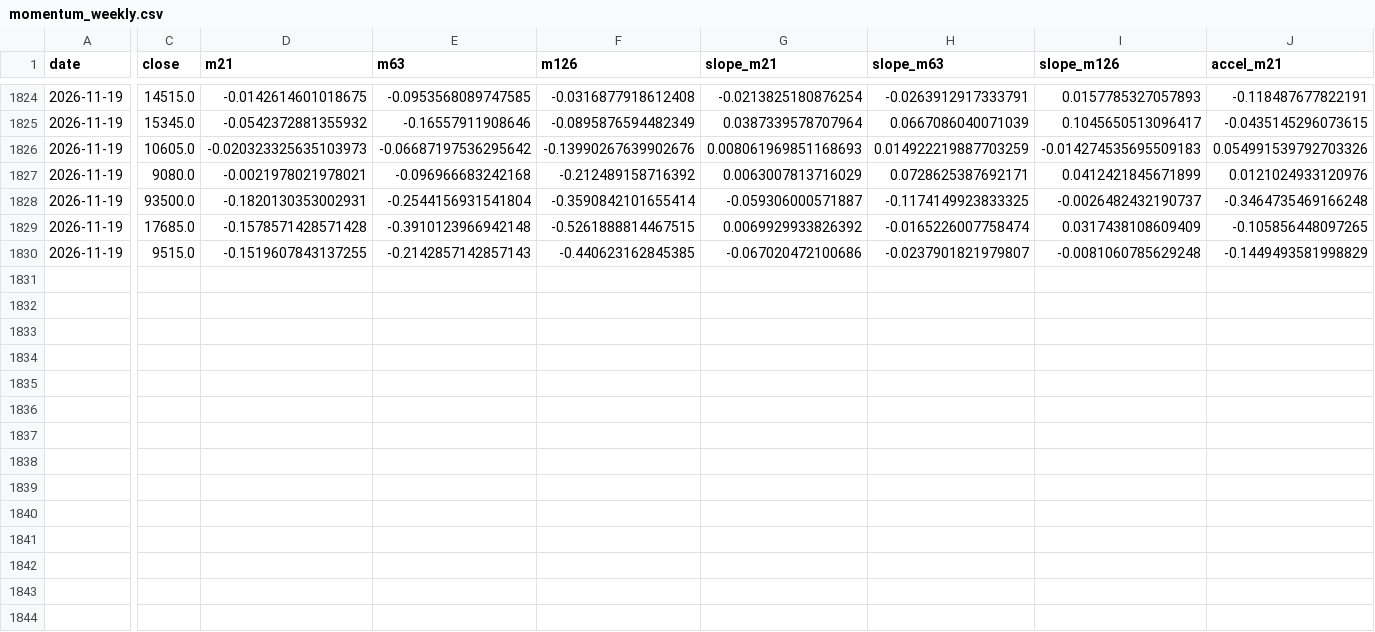
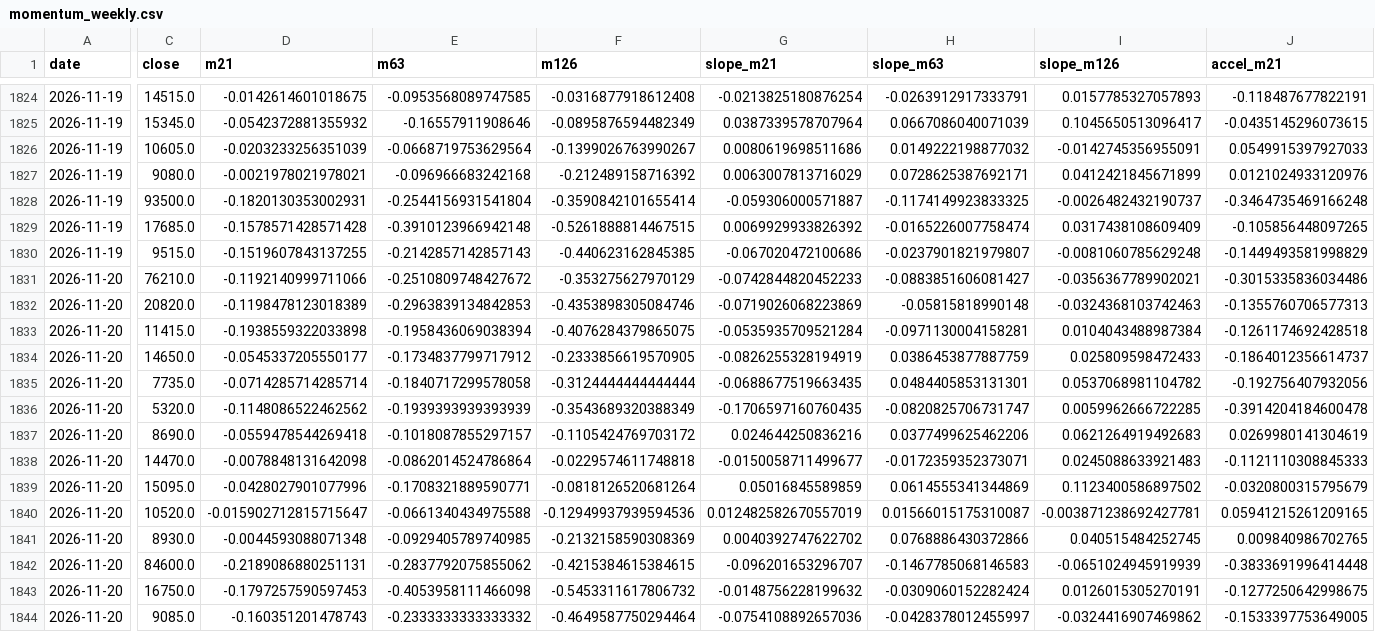
Before and after one commit to hyunsungkim73/HAA_Leader_Sector_System, a CSV file: data/derived/momentum_weekly.csv, drawn as a sheet; only a part is shown, gaps mark what is left out; rows hold the shown columns only; the diff covers the shown part only; the diff names each change by its address in the sheet, - before the commit and + after, or states it on an @@ line.

```diff
--- a/data/derived/momentum_weekly.csv
+++ b/data/derived/momentum_weekly.csv
-D1826 (m21): -0.020323325635103973
+D1826 (m21): -0.0203233256351039
-E1826 (m63): -0.06687197536295642
+E1826 (m63): -0.0668719753629564
-F1826 (m126): -0.13990267639902676
+F1826 (m126): -0.1399026763990267
-G1826 (slope_m21): 0.008061969851168693
+G1826 (slope_m21): 0.0080619698511686
-H1826 (slope_m63): 0.014922219887703259
+H1826 (slope_m63): 0.0149222198877032
-I1826 (slope_m126): -0.014274535695509183
+I1826 (slope_m126): -0.0142745356955091
-J1826 (accel_m21): 0.054991539792703326
+J1826 (accel_m21): 0.0549915397927033
+row 1831: 2026-11-20 | 76210.0 | -0.1192140999711066 | -0.2510809748427672 | -0.353275627970129 | -0.0742844820452233 | -0.0883851606081427 | -0.0356367789902021 | -0.3015335836034486
+row 1832: 2026-11-20 | 20820.0 | -0.1198478123018389 | -0.2963839134842853 | -0.4353898305084746 | -0.0719026068223869 | -0.05815818990148 | -0.0324368103742463 | -0.1355760706577313
+row 1833: 2026-11-20 | 11415.0 | -0.1938559322033898 | -0.1958436069038394 | -0.4076284379865075 | -0.0535935709521284 | -0.0971130004158281 | 0.0104043488987384 | -0.1261174692428518
+row 1834: 2026-11-20 | 14650.0 | -0.0545337205550177 | -0.1734837799717912 | -0.2333856619570905 | -0.0826255328194919 | 0.0386453877887759 | 0.025809598472433 | -0.1864012356614737
+row 1835: 2026-11-20 | 7735.0 | -0.0714285714285714 | -0.1840717299578058 | -0.3124444444444444 | -0.0688677519663435 | 0.0484405853131301 | 0.0537068981104782 | -0.192756407932056
+row 1836: 2026-11-20 | 5320.0 | -0.1148086522462562 | -0.1939393939393939 | -0.3543689320388349 | -0.1706597160760435 | -0.0820825706731747 | 0.0059962666722285 | -0.3914204184600478
+row 1837: 2026-11-20 | 8690.0 | -0.0559478544269418 | -0.1018087855297157 | -0.1105424769703172 | 0.024644250836216 | 0.0377499625462206 | 0.0621264919492683 | 0.0269980141304619
+row 1838: 2026-11-20 | 14470.0 | -0.0078848131642098 | -0.0862014524786864 | -0.0229574611748818 | -0.0150058711499677 | -0.0172359352373071 | 0.0245088633921483 | -0.1121110308845333
+row 1839: 2026-11-20 | 15095.0 | -0.0428027901077996 | -0.1708321889590771 | -0.0818126520681264 | 0.05016845589859 | 0.0614555341344869 | 0.1123400586897502 | -0.0320800315795679
+row 1840: 2026-11-20 | 10520.0 | -0.015902712815715647 | -0.0661340434975588 | -0.12949937939594536 | 0.012482582670557019 | 0.01566015175310087 | -0.003871238692427781 | 0.05941215261209165
+row 1841: 2026-11-20 | 8930.0 | -0.0044593088071348 | -0.0929405789740985 | -0.2132158590308369 | 0.0040392747622702 | 0.0768886430372866 | 0.040515484252745 | 0.009840986702765
+row 1842: 2026-11-20 | 84600.0 | -0.2189086880251131 | -0.2837792075855062 | -0.4215384615384615 | -0.096201653296707 | -0.1467785068146583 | -0.0651024945919939 | -0.3833691996414448
+row 1843: 2026-11-20 | 16750.0 | -0.1797257590597453 | -0.4053958111466098 | -0.5453311617806732 | -0.0148756228199632 | -0.0309060152282424 | 0.0126015305270191 | -0.1277250642998675
+row 1844: 2026-11-20 | 9085.0 | -0.160351201478743 | -0.2333333333333332 | -0.4649587750294464 | -0.0754108892657036 | -0.0428378012455997 | -0.0324416907469862 | -0.1533397753649005
```
Also changed, not shown: 2 edited cells elsewhere in this file, data/derived/relative_strength_weekly.csv, data/derived/tip_haa_weekly.csv, 20 other files.
